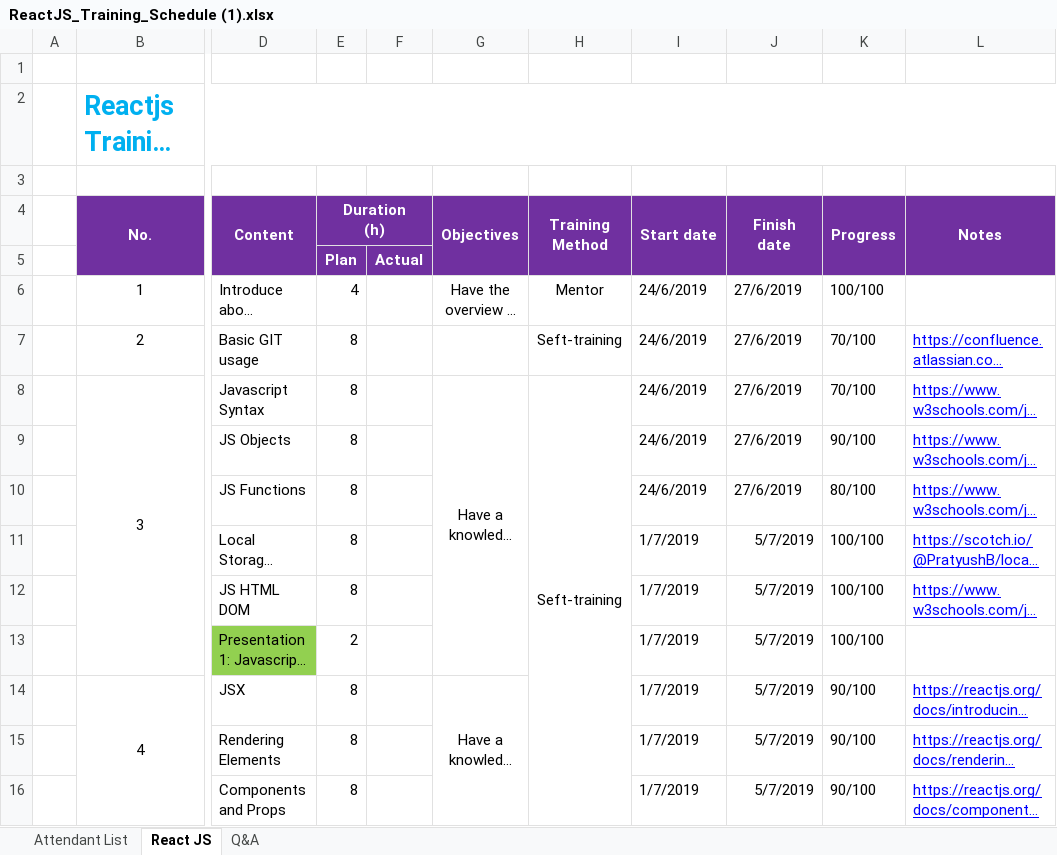
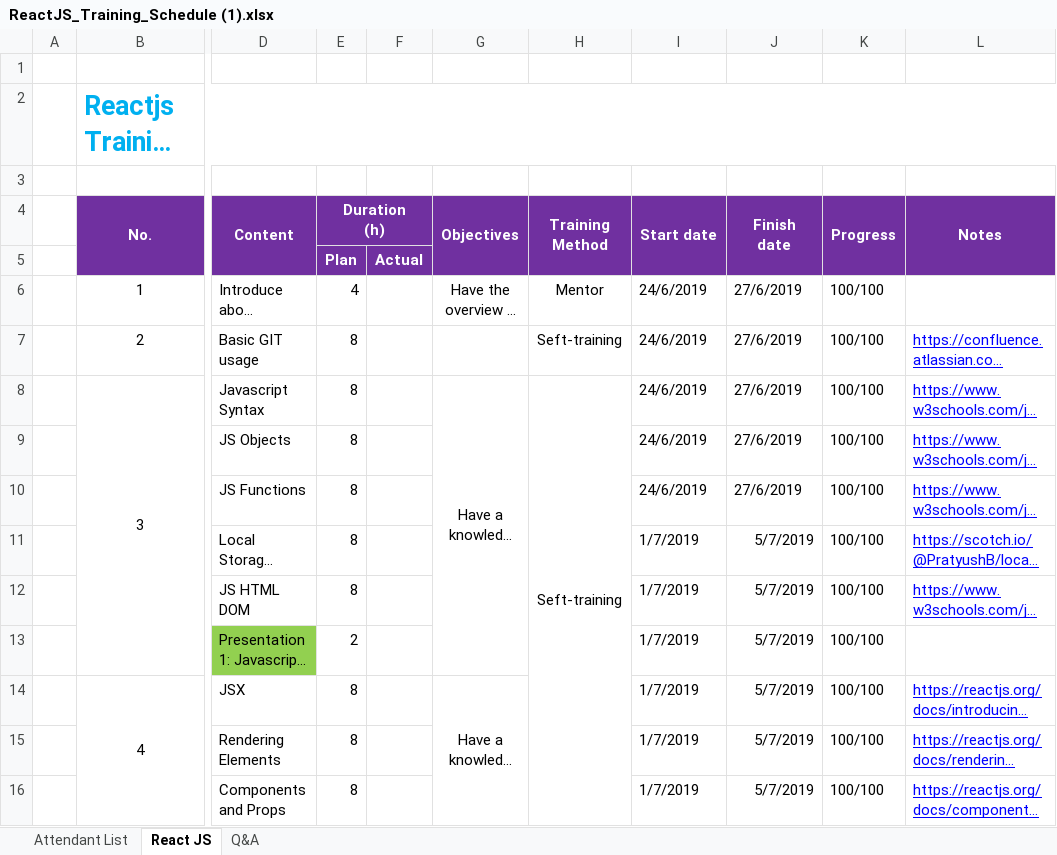
Before and after one commit to thonghv/Intership, an Excel workbook: _hoaipt/ReactJS_Training_Schedule (1).xlsx, sheet React JS, drawn as a sheet; only a part is shown, gaps mark what is left out; long unchanged cells end in …; values as stored, in another font and other column widths than the file's, no borders; the diff covers the shown part only; the diff names each change by its address in the sheet, - before the commit and + after, or states it on an @@ line.

```diff
--- a/_hoaipt/ReactJS_Training_Schedule (1).xlsx (sheet React JS)
+++ b/_hoaipt/ReactJS_Training_Schedule (1).xlsx (sheet React JS)
-K7:K8 (Progress): 70/100
+K7:K8 (Progress): 100/100
-K9 (Progress): 90/100
+K9 (Progress): 100/100
-K10 (Progress): 80/100
+K10 (Progress): 100/100
-K14:K16 (Progress): 90/100
+K14:K16 (Progress): 100/100
```
Also changed, not shown: 23 edited cells elsewhere in this sheet, 1 other file.
